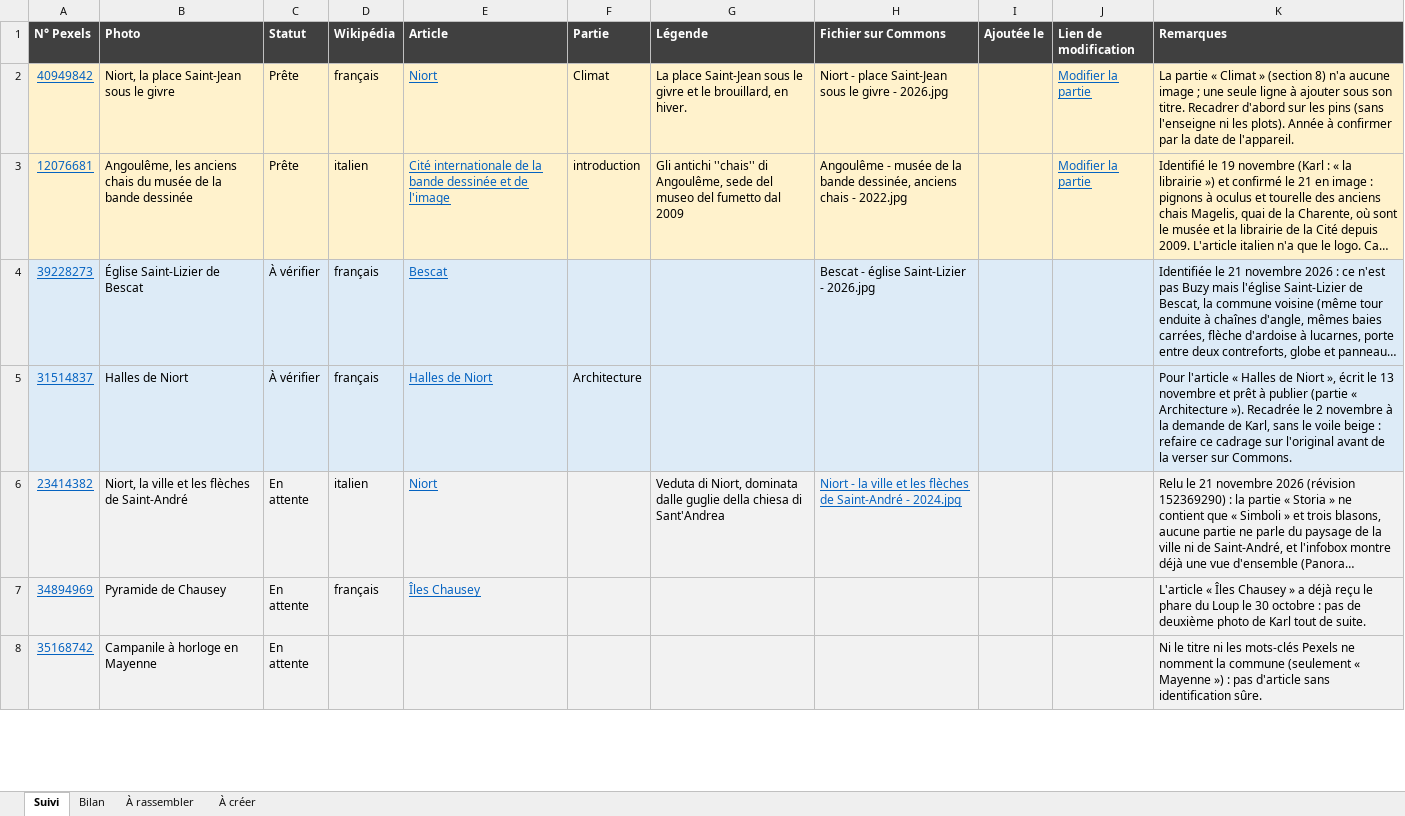
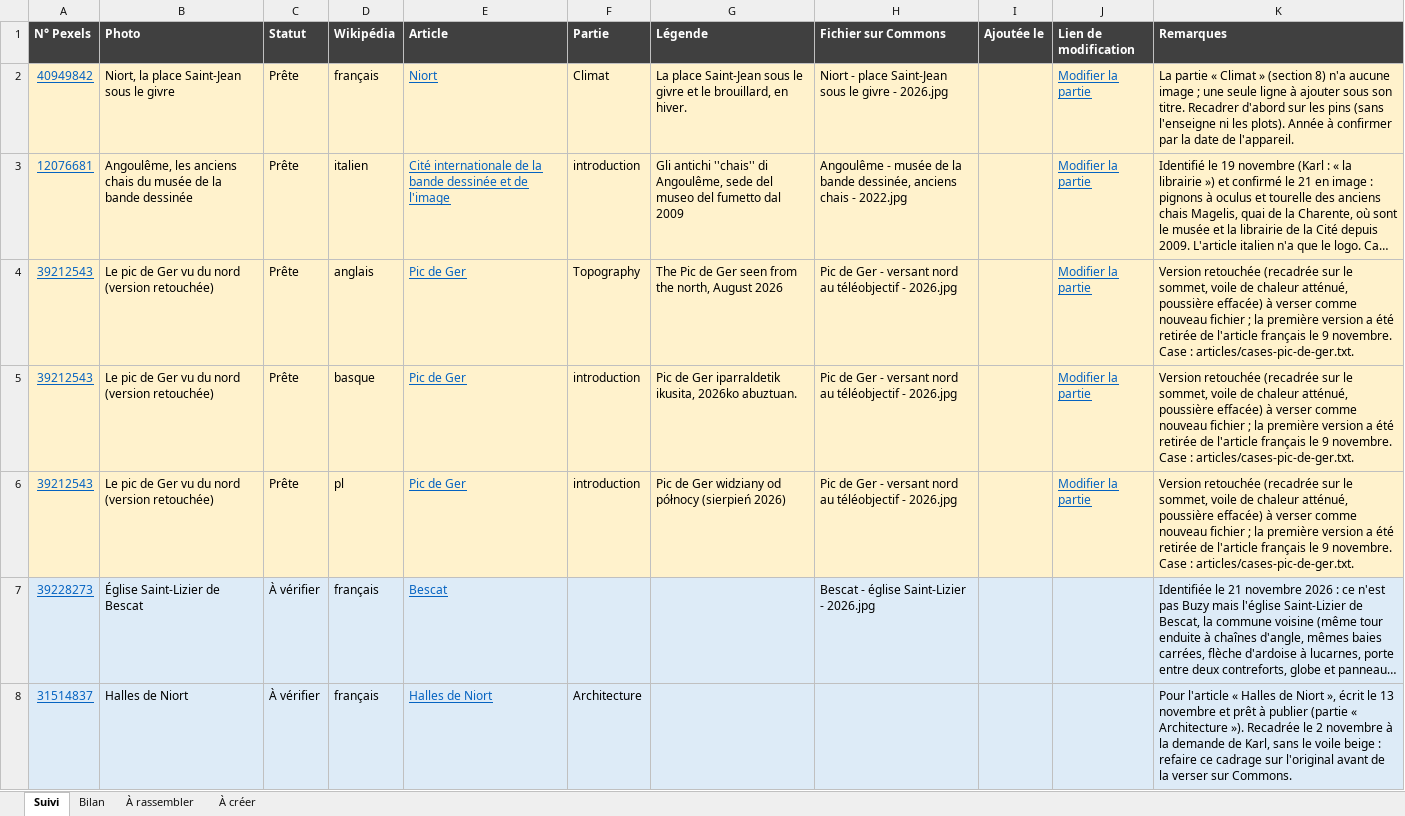
Before and after one commit to Willwonderc/PexelsWillwonder, an Excel workbook: docs/wiki-suivi/suivi-wikipedia.xlsx, sheet Suivi, drawn as a sheet; only a part is shown; the shorter side is filled out with more unchanged rows; long unchanged cells end in …; values as stored, in another font and other column widths than the file's, no borders; the diff names each change by its address in the sheet, - before the commit and + after, or states it on an @@ line.

```diff
--- a/docs/wiki-suivi/suivi-wikipedia.xlsx (sheet Suivi)
+++ b/docs/wiki-suivi/suivi-wikipedia.xlsx (sheet Suivi)
+row 4: 39212543 | Le pic de Ger vu du nord (version retouchée) | Prête | anglais | Pic de Ger | Topography | The Pic de Ger seen from the north, August 2026 | Pic de Ger - versant nord au téléobjectif - 2026.jpg |  | Modifier la partie | Version retouchée (recadrée sur le sommet, voile de chaleur atténué, poussière effacée) à verser comme nouveau fichier ; la première version a été retirée de l'article français le 9 novembre. Case : articles/cases-pic-de-ger.txt.
+row 5: 39212543 | Le pic de Ger vu du nord (version retouchée) | Prête | basque | Pic de Ger | introduction | Pic de Ger iparraldetik ikusita, 2026ko abuztuan. | Pic de Ger - versant nord au téléobjectif - 2026.jpg |  | Modifier la partie | Version retouchée (recadrée sur le sommet, voile de chaleur atténué, poussière effacée) à verser comme nouveau fichier ; la première version a été retirée de l'article français le 9 novembre. Case : articles/cases-pic-de-ger.txt.
+row 6: 39212543 | Le pic de Ger vu du nord (version retouchée) | Prête | pl | Pic de Ger | introduction | Pic de Ger widziany od północy (sierpień 2026) | Pic de Ger - versant nord au téléobjectif - 2026.jpg |  | Modifier la partie | Version retouchée (recadrée sur le sommet, voile de chaleur atténué, poussière effacée) à verser comme nouveau fichier ; la première version a été retirée de l'article français le 9 novembre. Case : articles/cases-pic-de-ger.txt.
```
Also changed, not shown: sheet À rassembler, sheet Bilan, 5 other files.
